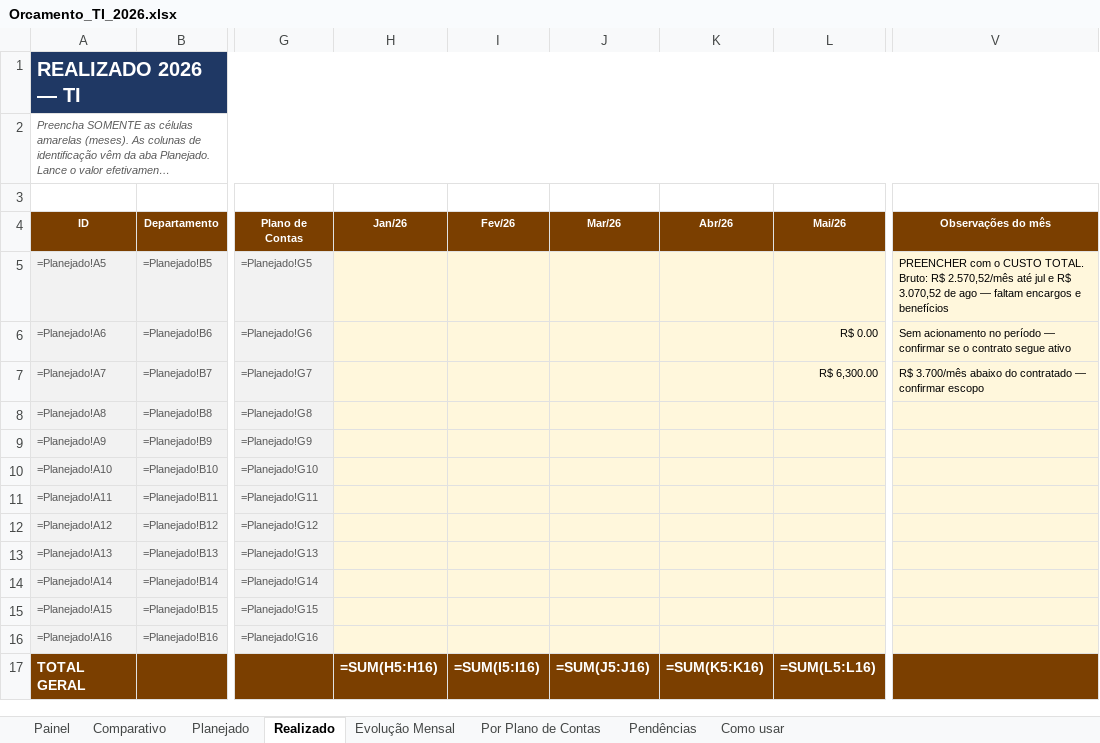
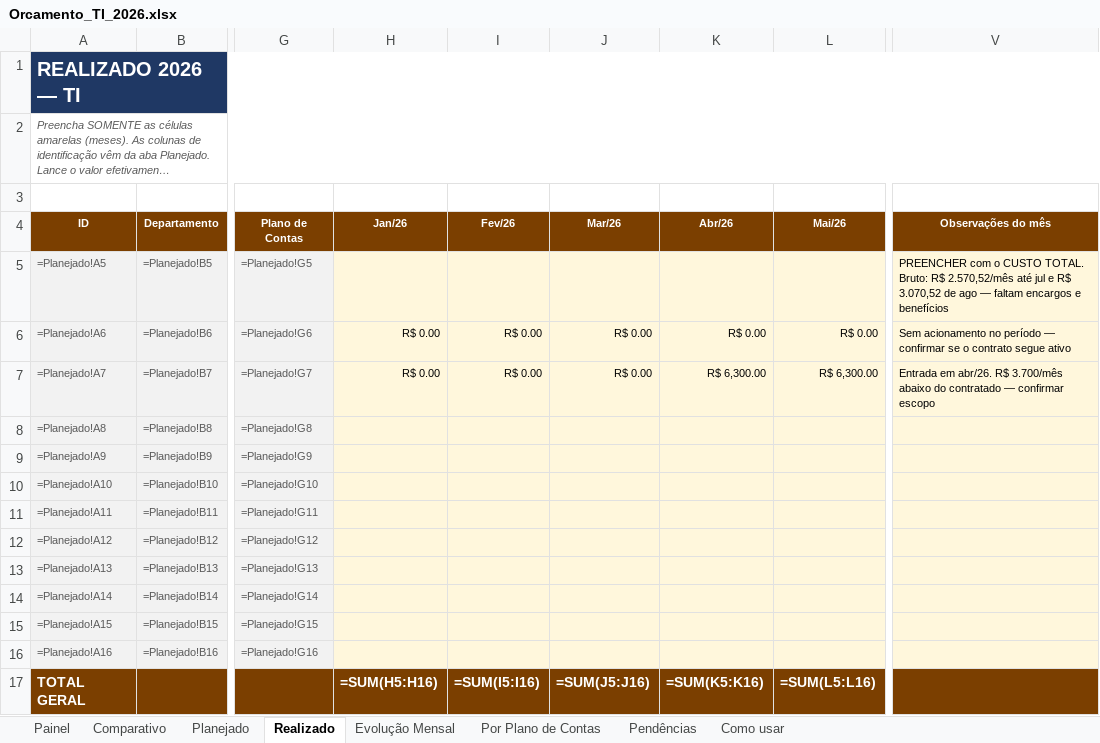
Before and after one commit to criscrabelo/Comit-, an Excel workbook: orcamento/Orcamento_TI_2026.xlsx, sheet Realizado, drawn as a sheet; only a part is shown, gaps mark what is left out; long unchanged cells end in …; values as stored, in another font and other column widths than the file's, no borders; formulas without a stored value are shown as written; the diff names each change by its address in the sheet, - before the commit and + after, or states it on an @@ line.

```diff
--- a/orcamento/Orcamento_TI_2026.xlsx (sheet Realizado)
+++ b/orcamento/Orcamento_TI_2026.xlsx (sheet Realizado)
-H6:H7 (Jan/26): (empty)
+H6:H7 (Jan/26): R$ 0.00
-I6:I7 (Fev/26): (empty)
+I6:I7 (Fev/26): R$ 0.00
-J6:J7 (Mar/26): (empty)
+J6:J7 (Mar/26): R$ 0.00
-K6 (Abr/26): (empty)
+K6 (Abr/26): R$ 0.00
-K7 (Abr/26): (empty)
+K7 (Abr/26): R$ 6,300.00
-V7 (Observações do mês): R$ 3.700/mês…
+V7 (Observações do mês): Entrada em abr/26. R$ 3.700/mês…
```
Also changed, not shown: orcamento/Orcamento_JURIDICO_2026.xlsx, orcamento/Orcamento_Planejado_x_Realizado_2026.xlsx, 1 other file.
